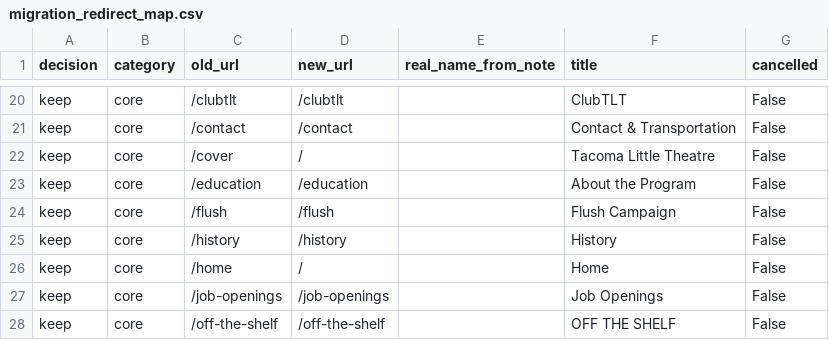
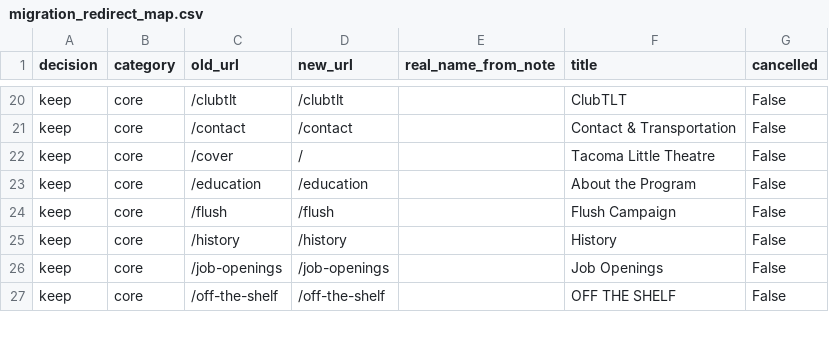
Before and after one commit to brytheatrics/tlt-website, a CSV file: migration_redirect_map.csv, drawn as a sheet; only a part is shown, gaps mark what is left out; the diff names each change by its address in the sheet, - before the commit and + after, or states it on an @@ line.

Commit message:
Move redirects.csv into theme folder for cross-computer git sync
Redirect map now lives in wordpress/themes/tlt/redirects.csv (git-tracked)
instead of wp-content/uploads/. Theme functions.php loads from the
theme path with fallback to the legacy uploads location.

Also removes the /home -> / redirect that was conflicting with our
new /home/ rich homepage page.

```diff
--- a/migration_redirect_map.csv
+++ b/migration_redirect_map.csv
-row 26: keep | core | /home | / |  | Home | False
```
Also changed, not shown: 2 other files.
